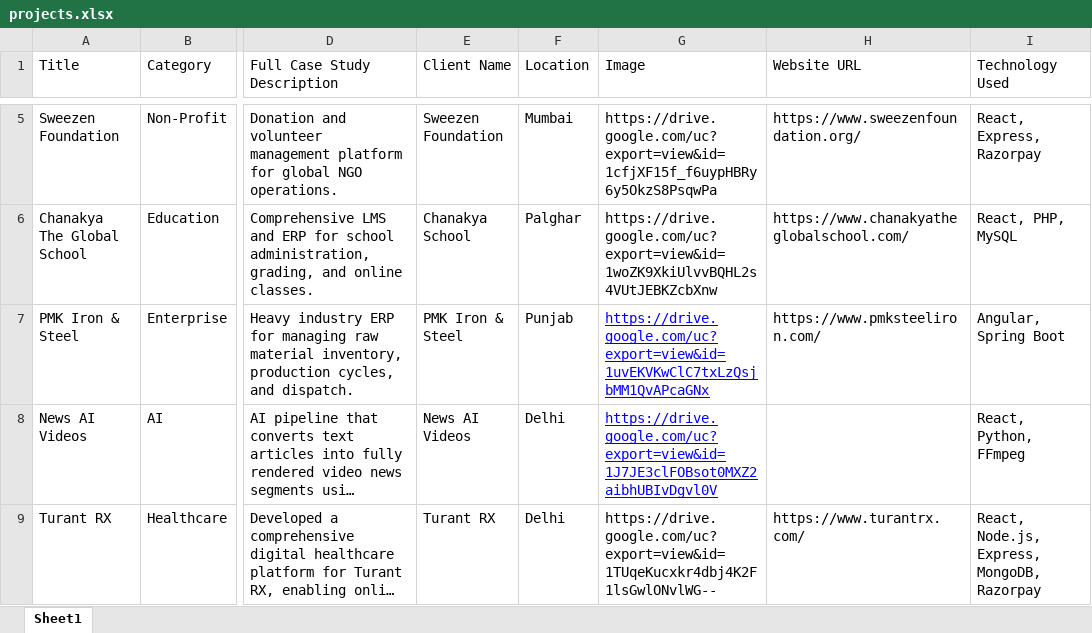
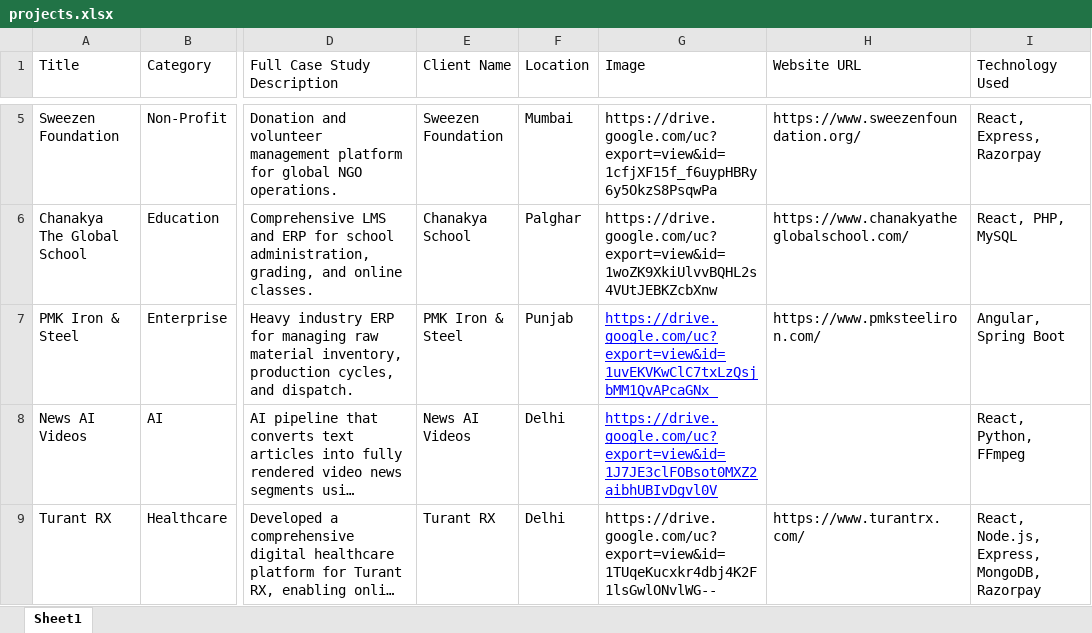
Before and after one commit to techinnospherepvtltd-hash/web, an Excel workbook: public/projects.xlsx, sheet Sheet1, drawn as a sheet; only a part is shown, gaps mark what is left out; long unchanged cells end in …; values as stored, in another font and other column widths than the file's, no borders; the diff names each change by its address in the sheet, - before the commit and + after, or states it on an @@ line.

Commit message:
Added Projects Photo

```diff
--- a/public/projects.xlsx (sheet Sheet1)
+++ b/public/projects.xlsx (sheet Sheet1)
-G7 (Image): https://drive.google.com/uc?export=view&id=1uvEKVKwClC7txLzQsjbMM1QvAPcaGNx
+G7 (Image): https://drive.google.com/uc?export=view&id=1uvEKVKwClC7txLzQsjbMM1QvAPcaGNx_
```
